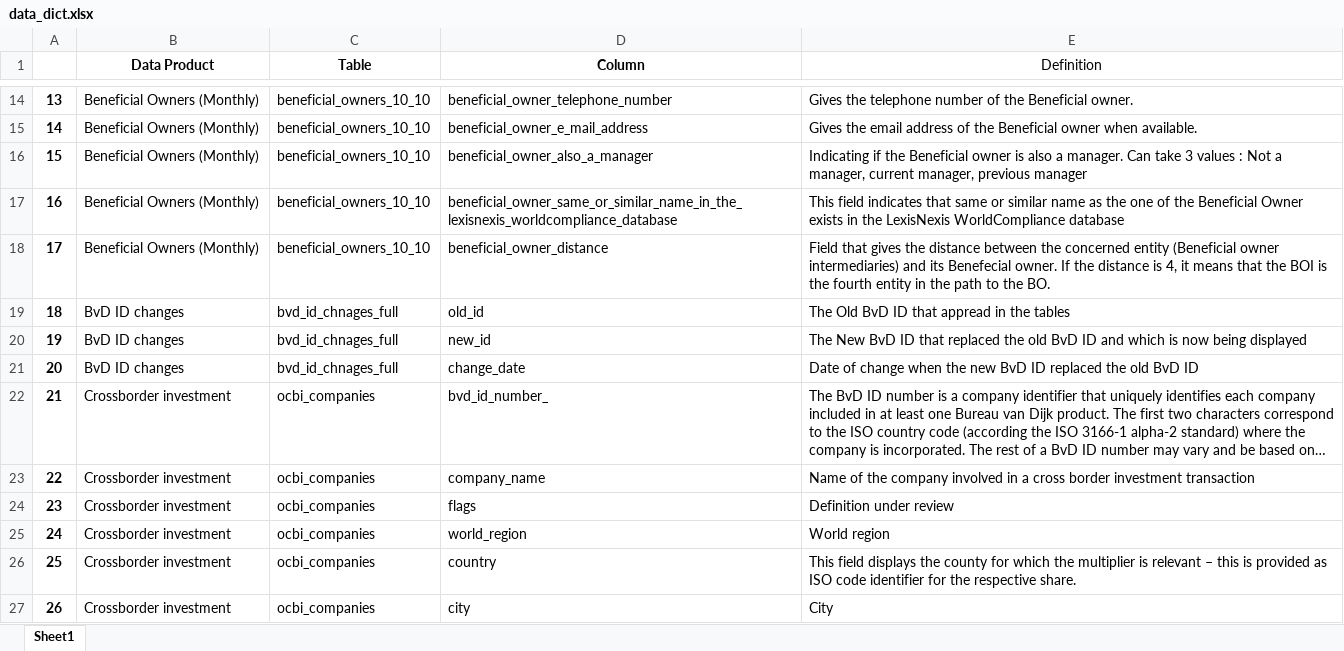
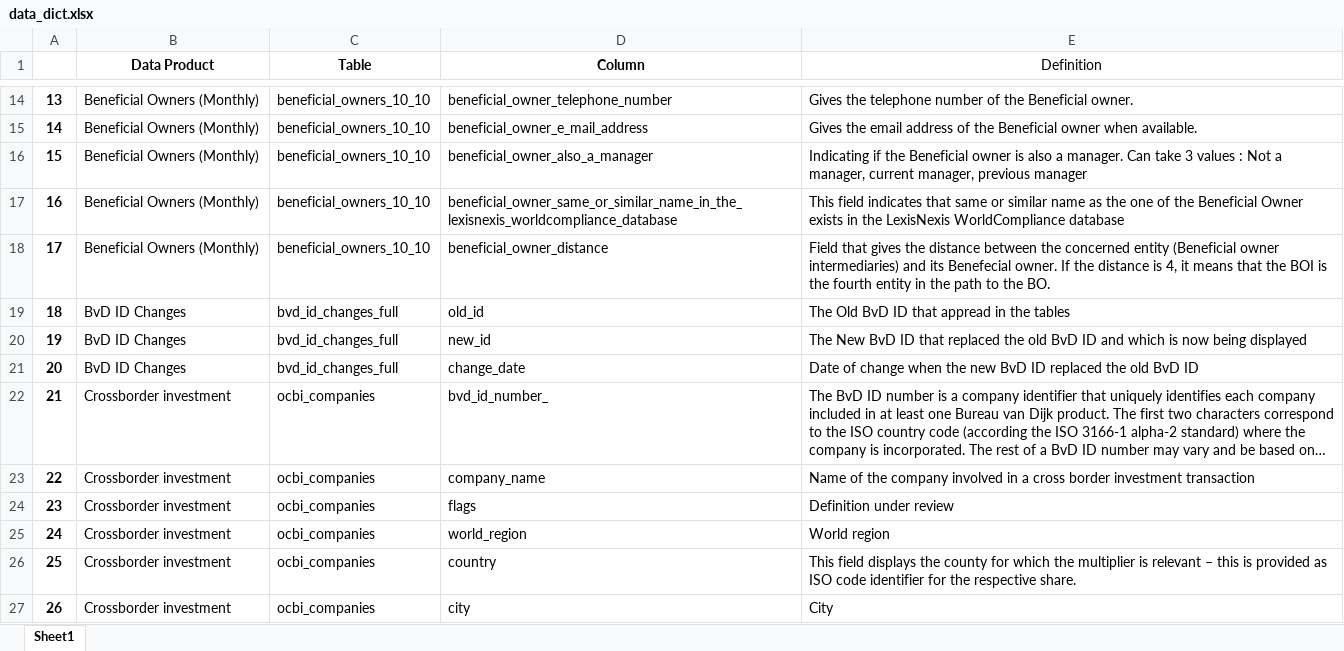
Before and after one commit to CBS-HPC/moody-s_datahub, an Excel workbook: moodys_datahub/data/data_dict.xlsx, sheet Sheet1, drawn as a sheet; only a part is shown, gaps mark what is left out; long unchanged cells end in …; values as stored, in another font and other column widths than the file's, no borders; the diff names each change by its address in the sheet, - before the commit and + after, or states it on an @@ line.

```diff
--- a/moodys_datahub/data/data_dict.xlsx (sheet Sheet1)
+++ b/moodys_datahub/data/data_dict.xlsx (sheet Sheet1)
-B19:B21 (Data Product): BvD ID changes
+B19:B21 (Data Product): BvD ID Changes
-C19:C21 (Table): bvd_id_chnages_full
+C19:C21 (Table): bvd_id_changes_full
```
Also changed, not shown: moodys_datahub/data/data_products.xlsx, 6 other files.
